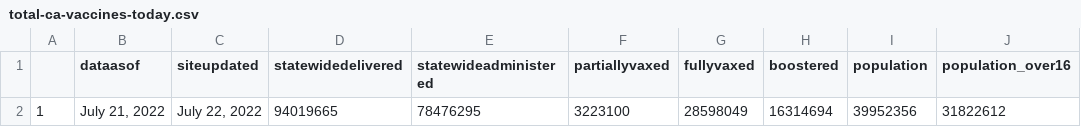
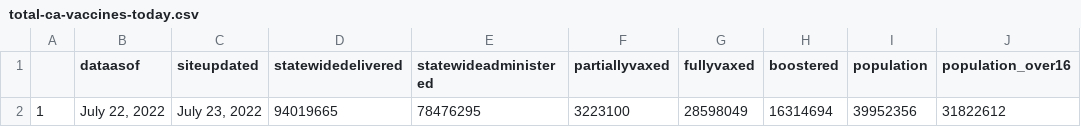
Before and after one commit to abcotvdata/CA-Vaccines, a CSV file: ca-vaccine-data/total-ca-vaccines-today.csv, drawn as a sheet.

Commit message:
GitHub Update CA Vaccine Totals Data 2022-07-23

```diff
--- a/ca-vaccine-data/total-ca-vaccines-today.csv
+++ b/ca-vaccine-data/total-ca-vaccines-today.csv
@@ -1,2 +1,2 @@
 "","dataasof","siteupdated","statewidedelivered","statewideadministered","partiallyvaxed","fullyvaxed","boostered","population","population_over16"
-"1","July 21, 2022","July 22, 2022","94019665","78476295","3223100","28598049","16314694",39952356,31822612
+"1","July 22, 2022","July 23, 2022","94019665","78476295","3223100","28598049","16314694",39952356,31822612
```
